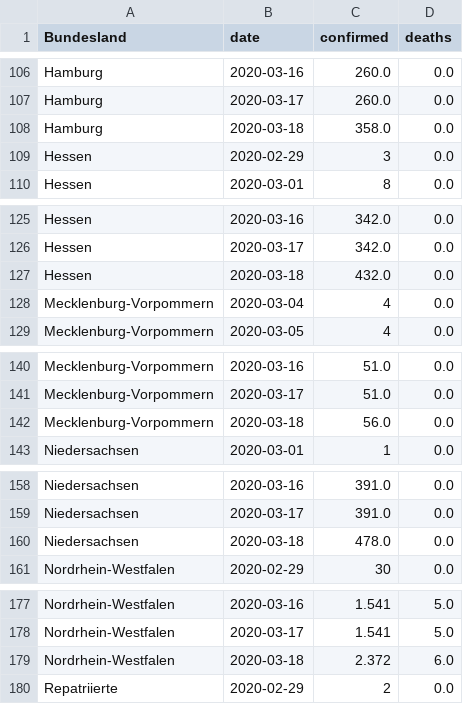
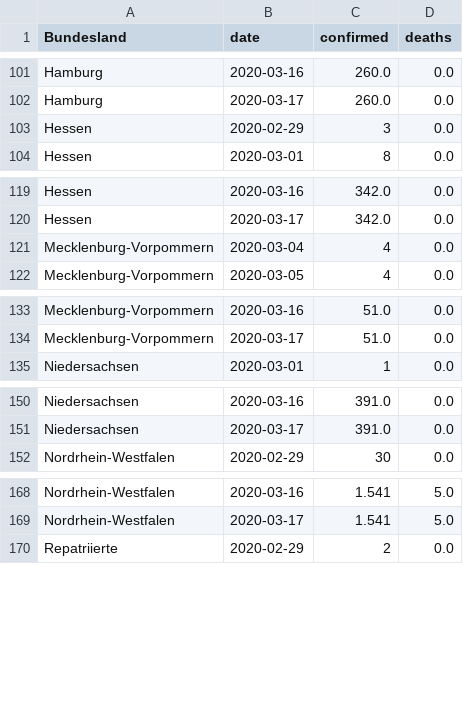
Before and after one commit to normannexo/COVID-19-RKI, a CSV file: csv/rki_data.csv, drawn as a sheet; only a part is shown, gaps mark what is left out; the diff covers the shown part only; the diff names each change by its address in the sheet, - before the commit and + after, or states it on an @@ line.

Commit message:
confirmed column fixed

```diff
--- a/csv/rki_data.csv
+++ b/csv/rki_data.csv
-row 108: Hamburg | 2020-03-18 | 358.0 | 0.0
-row 127: Hessen | 2020-03-18 | 432.0 | 0.0
-row 142: Mecklenburg-Vorpommern | 2020-03-18 | 56.0 | 0.0
-row 160: Niedersachsen | 2020-03-18 | 478.0 | 0.0
-row 179: Nordrhein-Westfalen | 2020-03-18 | 2.372 | 6.0
```
Also changed, not shown: 11 removed rows elsewhere in this file, 7 other files.
